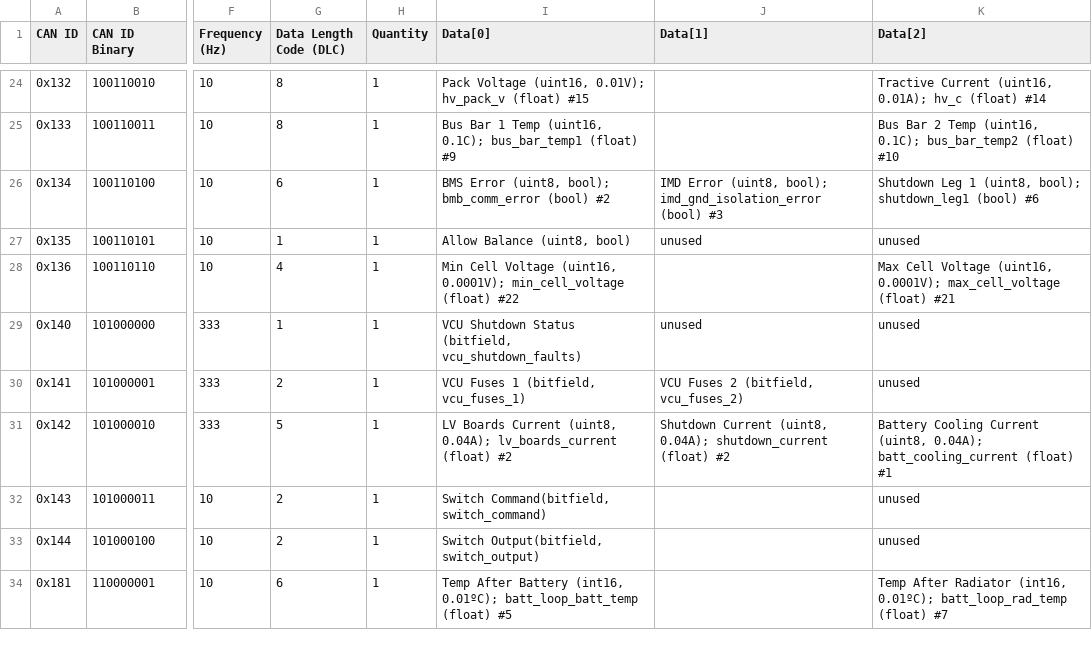
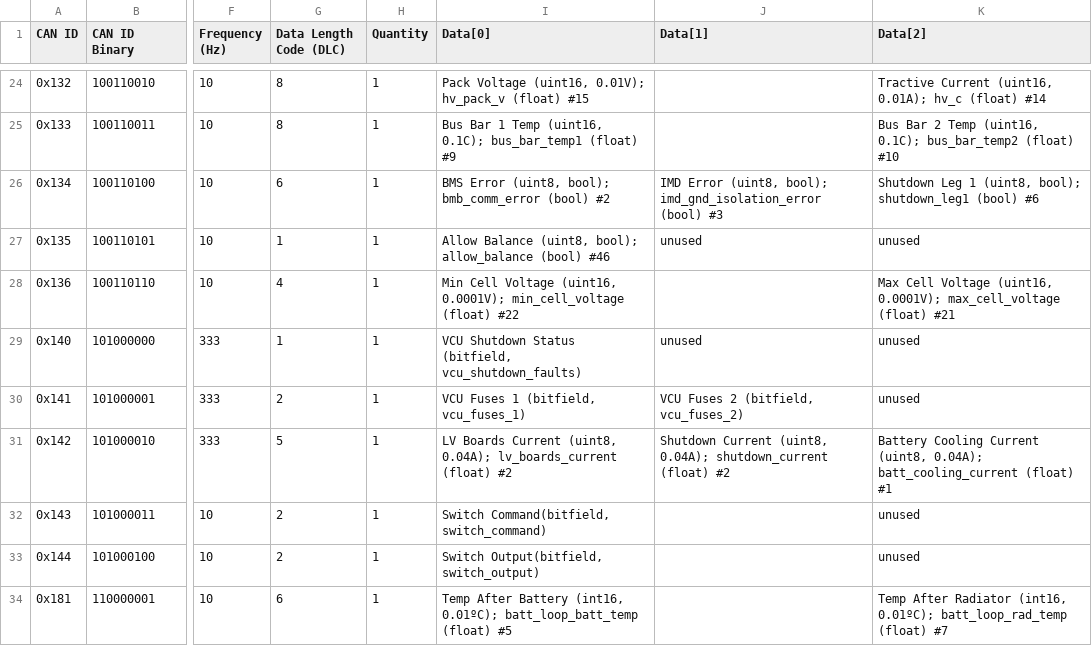
Before and after one commit to LonghornRacingElectric/lhre, a CSV file: apps/BEVO/schema/can_packets.csv, drawn as a sheet; only a part is shown, gaps mark what is left out; the diff names each change by its address in the sheet, - before the commit and + after, or states it on an @@ line.

Commit message:
BEVO: add allow_balance telemetry field for the 0x135 Allow Balance Command
The 0x135 signal was decoded on the CAN side but had no protobuf mapping, so it
never reached loggerd or the viewer. Adds allow_balance as a new append-only
Controls tag (46); existing tags are unchanged. The viewer's orion.proto copy
is synced so protobufjs does not drop the field on decode.

```diff
--- a/apps/BEVO/schema/can_packets.csv
+++ b/apps/BEVO/schema/can_packets.csv
-I27 (Data[0]): Allow Balance (uint8, bool)
+I27 (Data[0]): Allow Balance (uint8, bool); allow_balance (bool) #46
```
Also changed, not shown: 3 other files.
